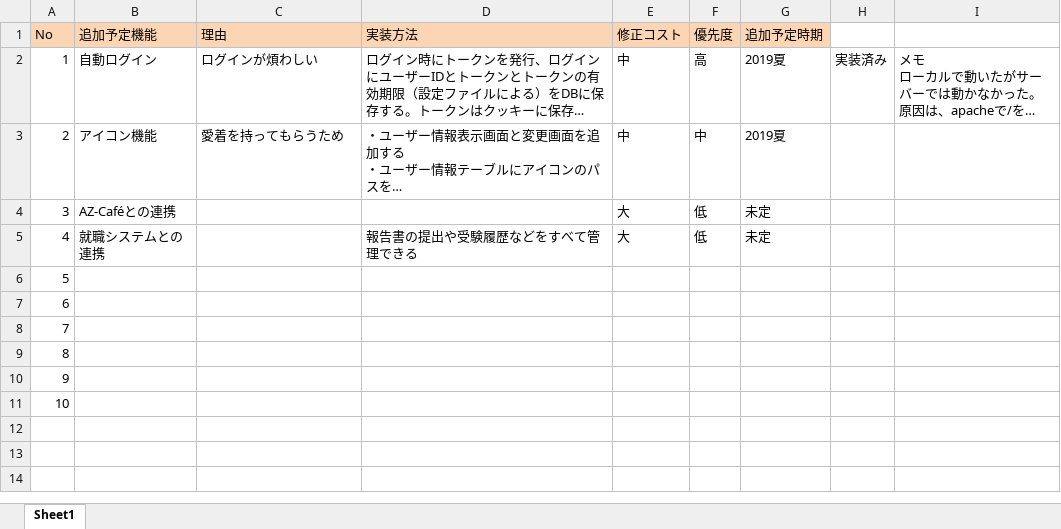
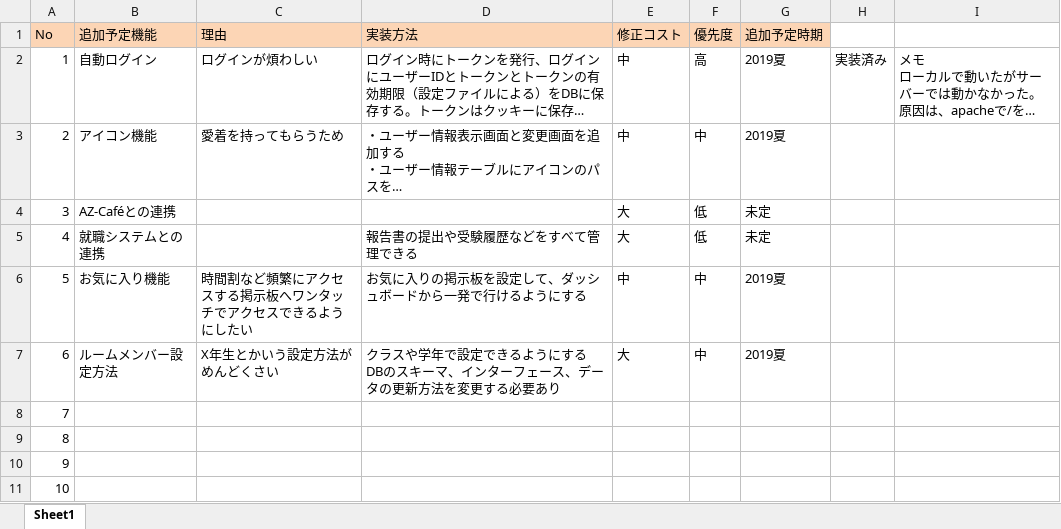
Before and after one commit to nishino-naoyuki/AsoBBS, an Excel workbook: asobbs/ドキュメント/98_追加予定機能.xlsx, sheet Sheet1, drawn as a sheet; long unchanged cells end in …; values as stored, in another font and other column widths than the file's, no borders; ↵ is a line break in a cell; the diff names each change by its address in the sheet, - before the commit and + after, or states it on an @@ line.

```diff
--- a/asobbs/ドキュメント/98_追加予定機能.xlsx (sheet Sheet1)
+++ b/asobbs/ドキュメント/98_追加予定機能.xlsx (sheet Sheet1)
-B6 (追加予定機能): (empty)
+B6 (追加予定機能): お気に入り機能
-C6 (理由): (empty)
+C6 (理由): 時間割など頻繁にアクセスする掲示板へワンタッチでアクセスできるようにしたい
-D6 (実装方法): (empty)
+D6 (実装方法): お気に入りの掲示板を設定して、ダッシュボードから一発で行けるようにする
-E6 (修正コスト): (empty)
+E6 (修正コスト): 中
-F6:F7 (優先度): (empty)
+F6:F7 (優先度): 中
-G6:G7 (追加予定時期): (empty)
+G6:G7 (追加予定時期): 2019夏
-B7 (追加予定機能): (empty)
+B7 (追加予定機能): ルームメンバー設定方法
-C7 (理由): (empty)
+C7 (理由): X年生とかいう設定方法がめんどくさい
-D7 (実装方法): (empty)
+D7 (実装方法): クラスや学年で設定できるようにする ↵ DBのスキーマ、インターフェース、データの更新方法を変更する必要あり
-E7 (修正コスト): (empty)
+E7 (修正コスト): 大
```
Also changed, not shown: 18 other files.
